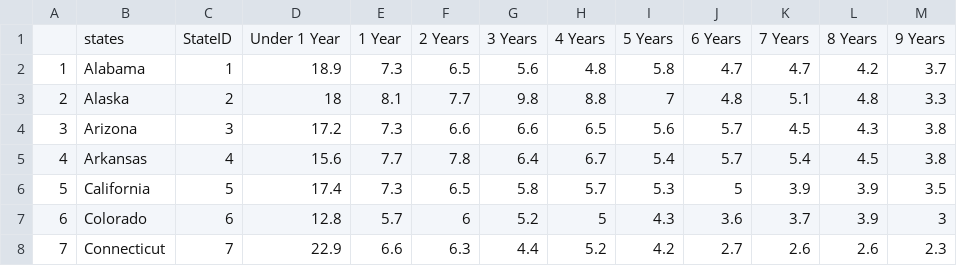
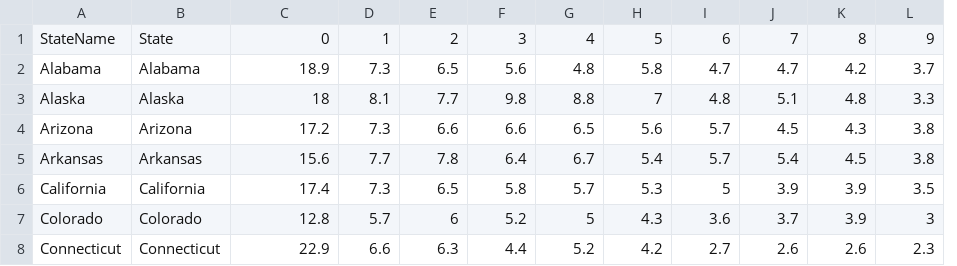
Before and after one commit to cssat-graveyard/presentation, a CSV file: R/2012-EnteredCare.csv, drawn as a sheet; only a part is shown; removed rows and columns are numbered as before the commit, all else as after; rows hold the shown columns only; the diff names each change by its address in the sheet, - before the commit and + after, or states it on an @@ line.

```diff
--- a/R/2012-EnteredCare.csv
+++ b/R/2012-EnteredCare.csv
-column A, rows 2-8: 1 | 2 | 3 | 4 | 5 | 6 | 7
+column A, rows 2-8: Alabama | Alaska | Arizona | Arkansas | California | Colorado | Connecticut
-column C, rows 2-8: 1 | 2 | 3 | 4 | 5 | 6 | 7
-row 1:  | states | StateID | Under 1 Year | 1 Year | 2 Years | 3 Years | 4 Years | 5 Years | 6 Years | 7 Years | 8 Years | 9 Years
+row 1: StateName | State | 0 | 1 | 2 | 3 | 4 | 5 | 6 | 7 | 8 | 9
```
Also changed, not shown: R/state-regions.csv, 24 other files.
